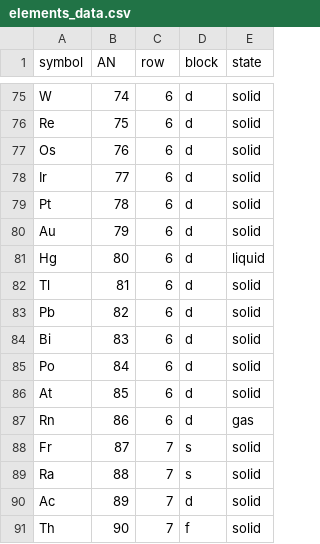
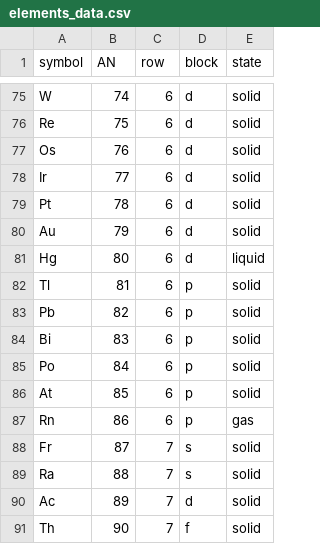
Before and after one commit to weisscharlesj/SciCompforChemists, a CSV file: notebooks/chapter_10/data/elements_data.csv, drawn as a sheet; only a part is shown, gaps mark what is left out.

Commit message:
* Fixed error in chapter 10 data/elements_data.csv that incorrectly listed elements Tl-Rn as d-block * Updated seaborn, matplotlib, and pandas

```diff
--- a/notebooks/chapter_10/data/elements_data.csv
+++ b/notebooks/chapter_10/data/elements_data.csv
@@ -81,8 +81,8 @@ Au,79,6,d,solid
 Hg,80,6,d,liquid
-Tl,81,6,d,solid
-Pb,82,6,d,solid
-Bi,83,6,d,solid
-Po,84,6,d,solid
-At,85,6,d,solid
-Rn,86,6,d,gas
+Tl,81,6,p,solid
+Pb,82,6,p,solid
+Bi,83,6,p,solid
+Po,84,6,p,solid
+At,85,6,p,solid
+Rn,86,6,p,gas
 Fr,87,7,s,solid
```
Also changed, not shown: 4 other files.
